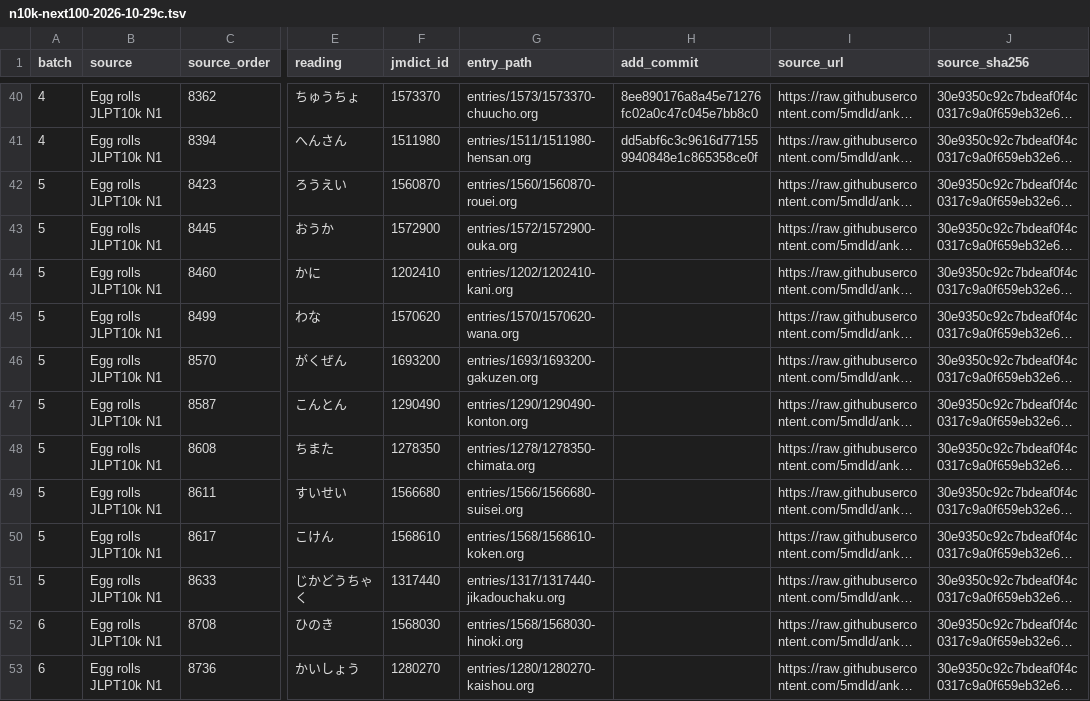
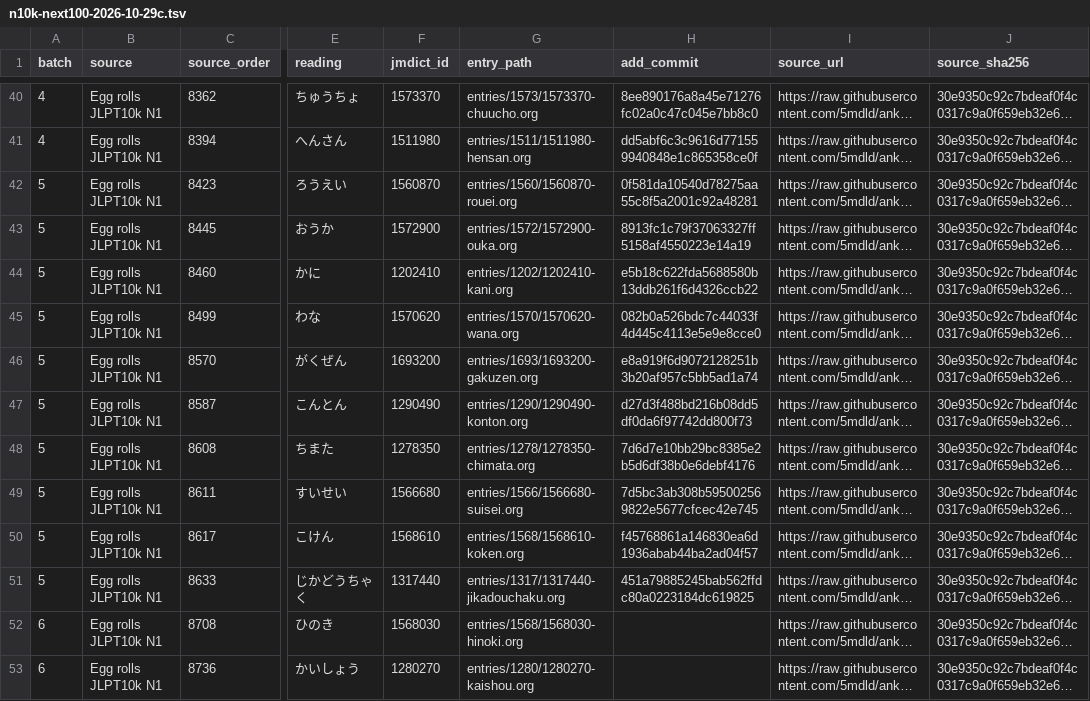
Before and after one commit to shogi-dojo/jibiki, a TSV file: docs/n10k-next100-2026-10-29c.tsv, drawn as a sheet; only a part is shown, gaps mark what is left out; long unchanged cells end in …; the diff names each change by its address in the sheet, - before the commit and + after, or states it on an @@ line.

Commit message:
docs: record 50 completed vocabulary entries in seventh set

```diff
--- a/docs/n10k-next100-2026-10-29c.tsv
+++ b/docs/n10k-next100-2026-10-29c.tsv
-H42 (add_commit): (empty)
+H42 (add_commit): 0f581da10540d78275aa55c8f5a2001c92a48281
-H43 (add_commit): (empty)
+H43 (add_commit): 8913fc1c79f37063327ff5158af4550223e14a19
-H44 (add_commit): (empty)
+H44 (add_commit): e5b18c622fda5688580b13ddb261f6d4326ccb22
-H45 (add_commit): (empty)
+H45 (add_commit): 082b0a526bdc7c44033f4d445c4113e5e9e8cce0
-H46 (add_commit): (empty)
+H46 (add_commit): e8a919f6d9072128251b3b20af957c5bb5ad1a74
-H47 (add_commit): (empty)
+H47 (add_commit): d27d3f488bd216b08dd5df0da6f97742dd800f73
-H48 (add_commit): (empty)
+H48 (add_commit): 7d6d7e10bb29bc8385e2b5d6df38b0e6debf4176
-H49 (add_commit): (empty)
+H49 (add_commit): 7d5bc3ab308b595002569822e5677cfcec42e745
-H50 (add_commit): (empty)
+H50 (add_commit): f45768861a146830ea6d1936abab44ba2ad04f57
-H51 (add_commit): (empty)
+H51 (add_commit): 451a79885245bab562ffdc80a0223184dc619825
```
Also changed, not shown: 1 other file.
